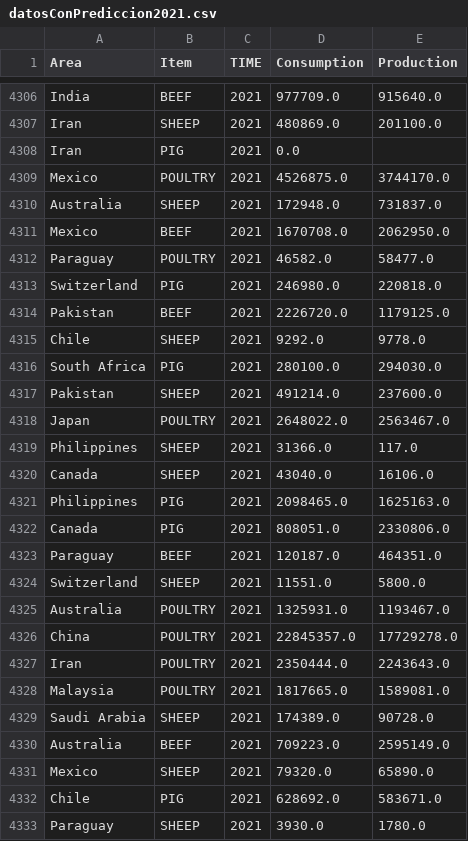
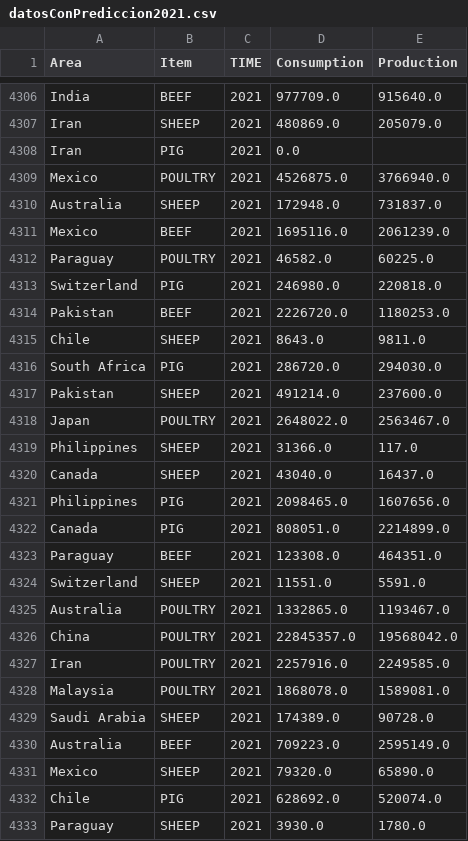
Before and after one commit to netor82/dataScience, a CSV file: minería/proyecto/entregable1/datosConPrediccion2021.csv, drawn as a sheet; only a part is shown, gaps mark what is left out; the diff covers the shown part only; the diff names each change by its address in the sheet, - before the commit and + after, or states it on an @@ line.

```diff
--- a/minería/proyecto/entregable1/datosConPrediccion2021.csv
+++ b/minería/proyecto/entregable1/datosConPrediccion2021.csv
-E4307 (Production): 201100.0
+E4307 (Production): 205079.0
-E4309 (Production): 3744170.0
+E4309 (Production): 3766940.0
-D4311 (Consumption): 1670708.0
+D4311 (Consumption): 1695116.0
-E4311 (Production): 2062950.0
+E4311 (Production): 2061239.0
-E4312 (Production): 58477.0
+E4312 (Production): 60225.0
-E4314 (Production): 1179125.0
+E4314 (Production): 1180253.0
-D4315 (Consumption): 9292.0
+D4315 (Consumption): 8643.0
-E4315 (Production): 9778.0
+E4315 (Production): 9811.0
-D4316 (Consumption): 280100.0
+D4316 (Consumption): 286720.0
-E4320 (Production): 16106.0
+E4320 (Production): 16437.0
-E4321 (Production): 1625163.0
+E4321 (Production): 1607656.0
-E4322 (Production): 2330806.0
+E4322 (Production): 2214899.0
-D4323 (Consumption): 120187.0
+D4323 (Consumption): 123308.0
-E4324 (Production): 5800.0
+E4324 (Production): 5591.0
-D4325 (Consumption): 1325931.0
+D4325 (Consumption): 1332865.0
-E4326 (Production): 17729278.0
+E4326 (Production): 19568042.0
-D4327 (Consumption): 2350444.0
+D4327 (Consumption): 2257916.0
-E4327 (Production): 2243643.0
+E4327 (Production): 2249585.0
-D4328 (Consumption): 1817665.0
+D4328 (Consumption): 1868078.0
-E4332 (Production): 583671.0
+E4332 (Production): 520074.0
```
Also changed, not shown: 65 edited cells elsewhere in this file, 1 other file.
